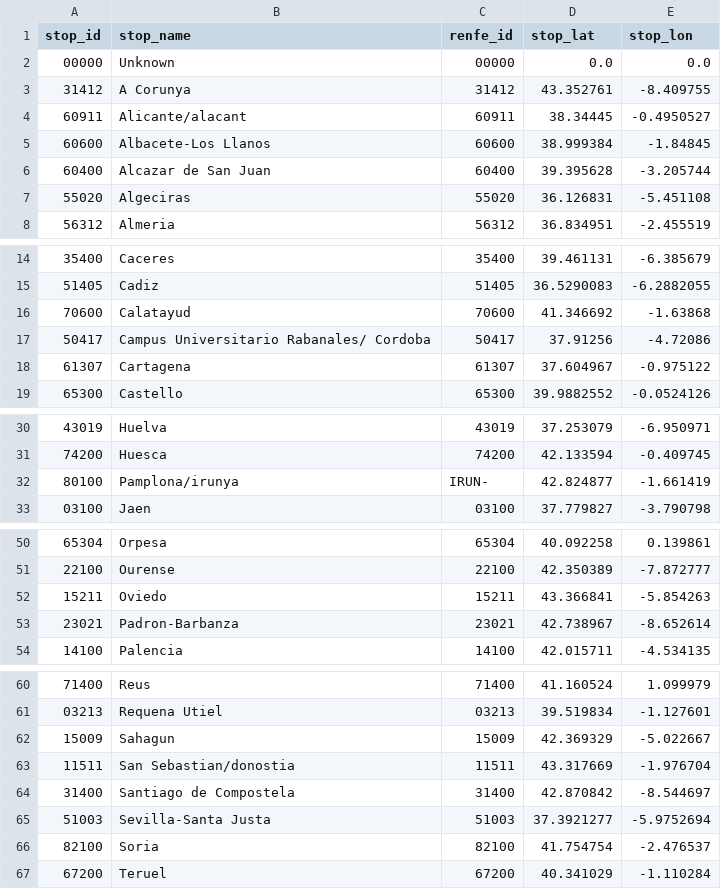
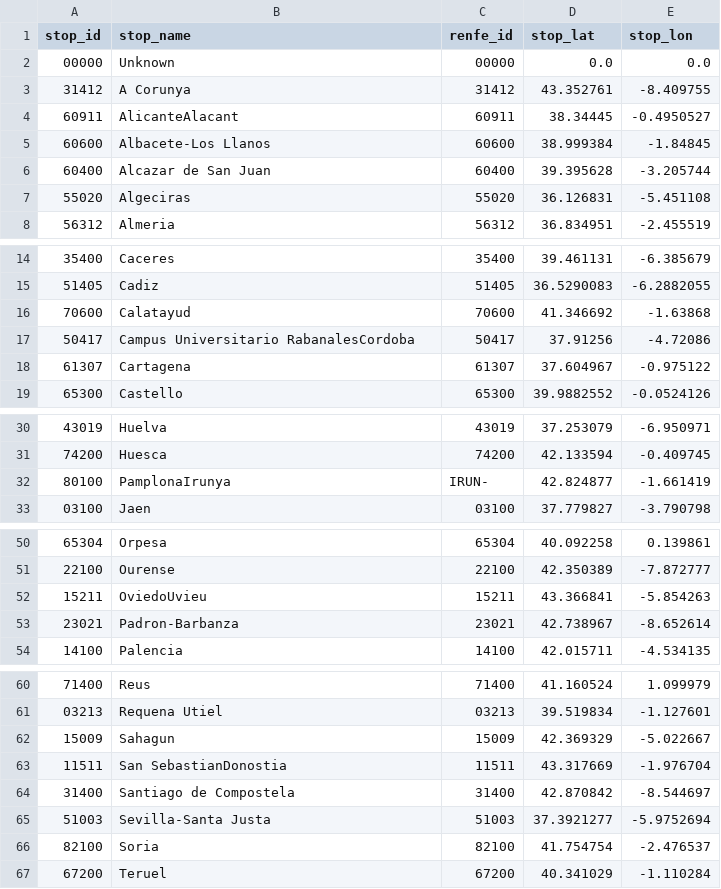
Before and after one commit to JoseAngelMartinB/robin, a CSV file: data/renfe/renfe_stations.csv, drawn as a sheet; only a part is shown, gaps mark what is left out; the diff covers the shown part only.

Commit message:
fix: unknown stations

```diff
--- a/data/renfe/renfe_stations.csv
+++ b/data/renfe/renfe_stations.csv
@@ -3,3 +3,3 @@ stop_id,stop_name,renfe_id,stop_lat,stop_lon
 31412,A Corunya,31412,43.352761,-8.409755
-60911,Alicante/alacant,60911,38.34445,-0.4950527
+60911,AlicanteAlacant,60911,38.34445,-0.4950527
 60600,Albacete-Los Llanos,60600,38.999384,-1.84845
@@ -16,3 +16,3 @@ stop_id,stop_name,renfe_id,stop_lat,stop_lon
 70600,Calatayud,70600,41.346692,-1.63868
-50417,Campus Universitario Rabanales/ Cordoba,50417,37.91256,-4.72086
+50417,Campus Universitario RabanalesCordoba,50417,37.91256,-4.72086
 61307,Cartagena,61307,37.604967,-0.975122
@@ -31,3 +31,3 @@ stop_id,stop_name,renfe_id,stop_lat,stop_lon
 74200,Huesca,74200,42.133594,-0.409745
-80100,Pamplona/irunya,IRUN-,42.824877,-1.661419
+80100,PamplonaIrunya,IRUN-,42.824877,-1.661419
 03100,Jaen,03100,37.779827,-3.790798
@@ -51,3 +51,3 @@ stop_id,stop_name,renfe_id,stop_lat,stop_lon
 22100,Ourense,22100,42.350389,-7.872777
-15211,Oviedo,15211,43.366841,-5.854263
+15211,OviedoUvieu,15211,43.366841,-5.854263
 23021,Padron-Barbanza,23021,42.738967,-8.652614
@@ -62,3 +62,3 @@ stop_id,stop_name,renfe_id,stop_lat,stop_lon
 15009,Sahagun,15009,42.369329,-5.022667
-11511,San Sebastian/donostia,11511,43.317669,-1.976704
+11511,San SebastianDonostia,11511,43.317669,-1.976704
 31400,Santiago de Compostela,31400,42.870842,-8.544697
```
Also changed, not shown: 2 edited cells elsewhere in this file, 2 other files.
